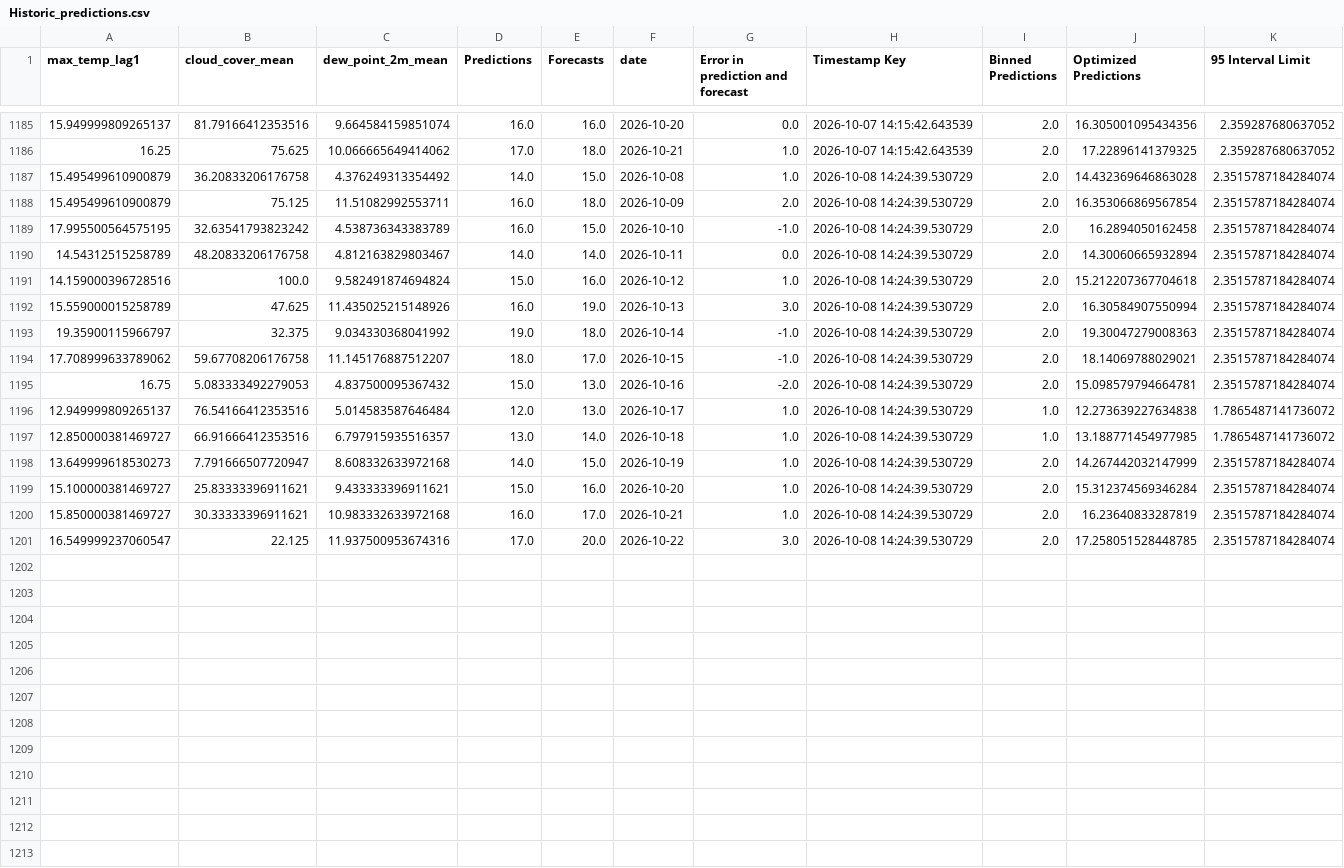
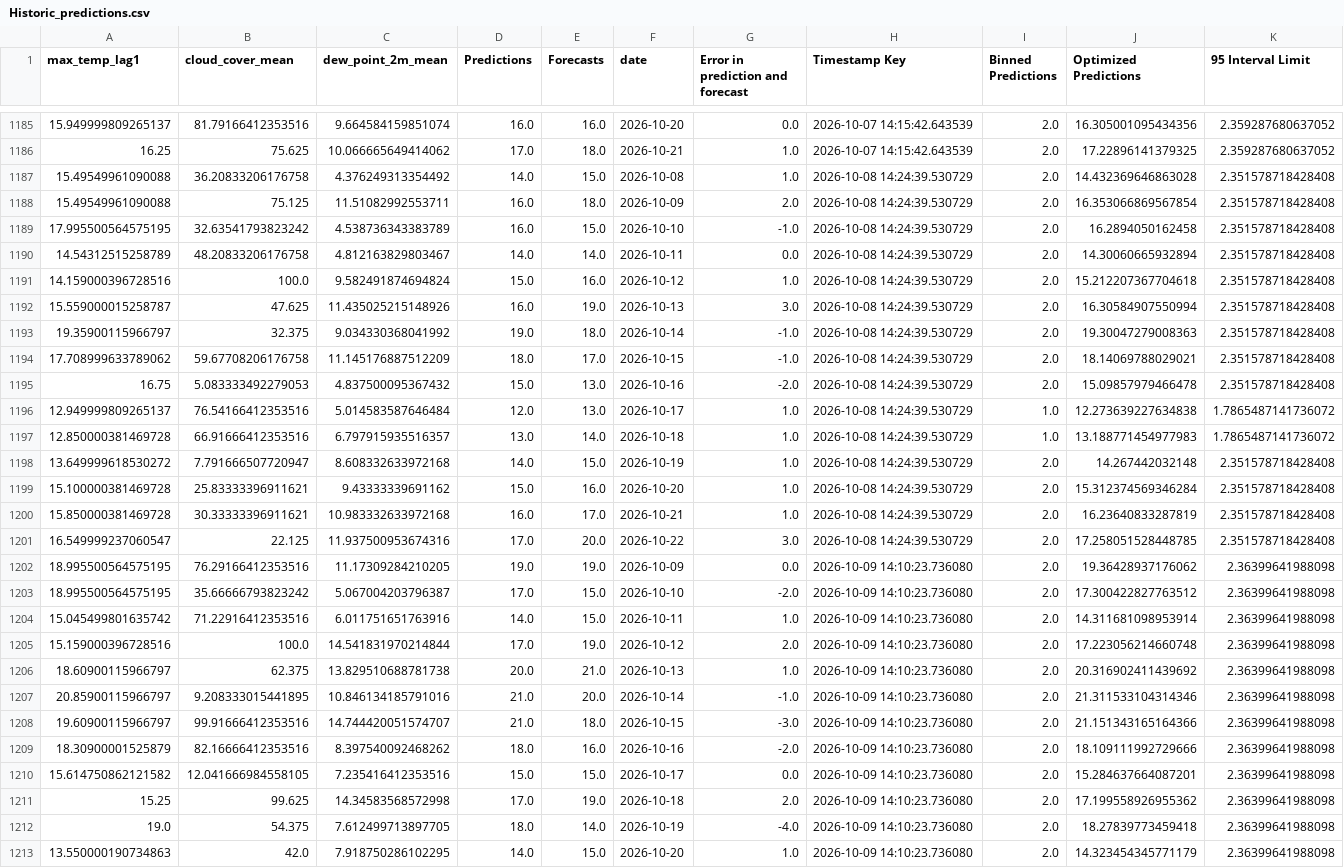
Before and after one commit to nitheshsrb/Fundamentals, a CSV file: weather_data/data/Historic_predictions.csv, drawn as a sheet; only a part is shown, gaps mark what is left out; the diff covers the shown part only; the diff names each change by its address in the sheet, - before the commit and + after, or states it on an @@ line.

```diff
--- a/weather_data/data/Historic_predictions.csv
+++ b/weather_data/data/Historic_predictions.csv
-A1187:A1188 (max_temp_lag1): 15.495499610900879
+A1187:A1188 (max_temp_lag1): 15.49549961090088
-K1187:K1195 (95 Interval Limit): 2.3515787184284074
+K1187:K1195 (95 Interval Limit): 2.351578718428408
-A1192 (max_temp_lag1): 15.559000015258789
+A1192 (max_temp_lag1): 15.559000015258787
-C1194 (dew_point_2m_mean): 11.145176887512207
+C1194 (dew_point_2m_mean): 11.145176887512209
-J1195 (Optimized Predictions): 15.098579794664781
+J1195 (Optimized Predictions): 15.09857979466478
-A1197 (max_temp_lag1): 12.850000381469727
+A1197 (max_temp_lag1): 12.850000381469728
-J1197 (Optimized Predictions): 13.188771454977985
+J1197 (Optimized Predictions): 13.188771454977983
-A1198 (max_temp_lag1): 13.649999618530273
+A1198 (max_temp_lag1): 13.649999618530272
-J1198 (Optimized Predictions): 14.267442032147999
+J1198 (Optimized Predictions): 14.267442032148
-K1198:K1201 (95 Interval Limit): 2.3515787184284074
+K1198:K1201 (95 Interval Limit): 2.351578718428408
-A1199 (max_temp_lag1): 15.100000381469727
+A1199 (max_temp_lag1): 15.100000381469728
-C1199 (dew_point_2m_mean): 9.433333396911621
+C1199 (dew_point_2m_mean): 9.43333339691162
-A1200 (max_temp_lag1): 15.850000381469727
+A1200 (max_temp_lag1): 15.850000381469728
+row 1202: 18.995500564575195 | 76.29166412353516 | 11.17309284210205 | 19.0 | 19.0 | 2026-10-09 | 0.0 | 2026-10-09 14:10:23.736080 | 2.0 | 19.36428937176062 | 2.36399641988098
+row 1203: 18.995500564575195 | 35.66666793823242 | 5.067004203796387 | 17.0 | 15.0 | 2026-10-10 | -2.0 | 2026-10-09 14:10:23.736080 | 2.0 | 17.300422827763512 | 2.36399641988098
+row 1204: 15.045499801635742 | 71.22916412353516 | 6.011751651763916 | 14.0 | 15.0 | 2026-10-11 | 1.0 | 2026-10-09 14:10:23.736080 | 2.0 | 14.311681098953914 | 2.36399641988098
+row 1205: 15.159000396728516 | 100.0 | 14.541831970214844 | 17.0 | 19.0 | 2026-10-12 | 2.0 | 2026-10-09 14:10:23.736080 | 2.0 | 17.223056214660748 | 2.36399641988098
+row 1206: 18.60900115966797 | 62.375 | 13.829510688781738 | 20.0 | 21.0 | 2026-10-13 | 1.0 | 2026-10-09 14:10:23.736080 | 2.0 | 20.316902411439692 | 2.36399641988098
+row 1207: 20.85900115966797 | 9.208333015441895 | 10.846134185791016 | 21.0 | 20.0 | 2026-10-14 | -1.0 | 2026-10-09 14:10:23.736080 | 2.0 | 21.311533104314346 | 2.36399641988098
+row 1208: 19.60900115966797 | 99.91666412353516 | 14.744420051574707 | 21.0 | 18.0 | 2026-10-15 | -3.0 | 2026-10-09 14:10:23.736080 | 2.0 | 21.151343165164366 | 2.36399641988098
+row 1209: 18.30900001525879 | 82.16666412353516 | 8.397540092468262 | 18.0 | 16.0 | 2026-10-16 | -2.0 | 2026-10-09 14:10:23.736080 | 2.0 | 18.109111992729666 | 2.36399641988098
+row 1210: 15.614750862121582 | 12.041666984558105 | 7.235416412353516 | 15.0 | 15.0 | 2026-10-17 | 0.0 | 2026-10-09 14:10:23.736080 | 2.0 | 15.284637664087201 | 2.36399641988098
+row 1211: 15.25 | 99.625 | 14.34583568572998 | 17.0 | 19.0 | 2026-10-18 | 2.0 | 2026-10-09 14:10:23.736080 | 2.0 | 17.199558926955362 | 2.36399641988098
+row 1212: 19.0 | 54.375 | 7.612499713897705 | 18.0 | 14.0 | 2026-10-19 | -4.0 | 2026-10-09 14:10:23.736080 | 2.0 | 18.27839773459418 | 2.36399641988098
+row 1213: 13.550000190734863 | 42.0 | 7.918750286102295 | 14.0 | 15.0 | 2026-10-20 | 1.0 | 2026-10-09 14:10:23.736080 | 2.0 | 14.323454345771179 | 2.36399641988098
```
Also changed, not shown: 3 added rows elsewhere in this file, weather_data/data/Delta_load.csv, weather_data/data/Feature_engineered_data.csv, 3 other files.
